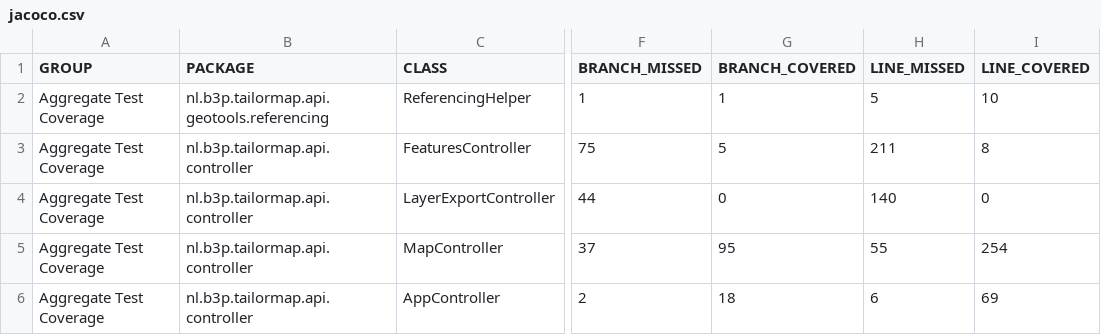
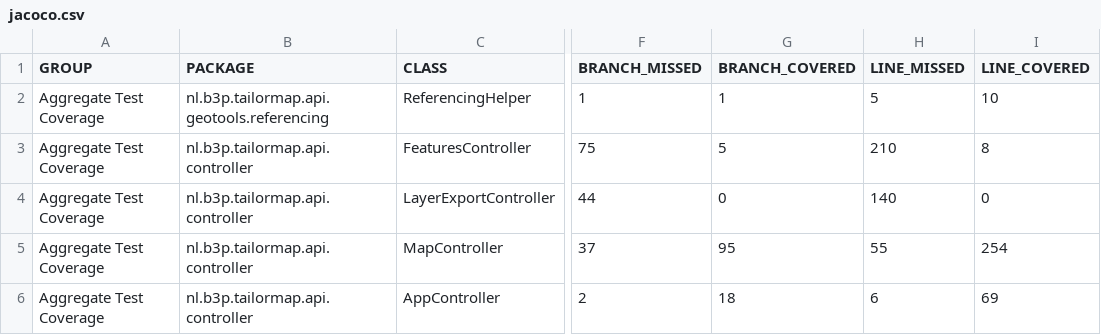
Before and after one commit to Tailormap/tailormap-api, a CSV file: en/jacoco/jacoco.csv, drawn as a sheet; only a part is shown, gaps mark what is left out; the diff names each change by its address in the sheet, - before the commit and + after, or states it on an @@ line.

```diff
--- a/en/jacoco/jacoco.csv
+++ b/en/jacoco/jacoco.csv
-H3 (LINE_MISSED): 211
+H3 (LINE_MISSED): 210
```
Also changed, not shown: jacoco-it/jacoco.csv, jacoco/jacoco.csv, 29 other files.
